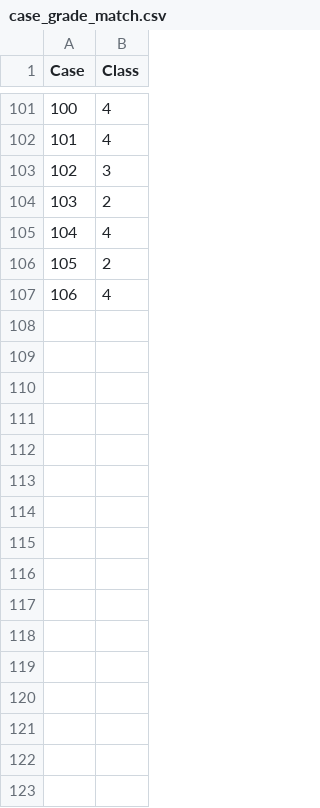
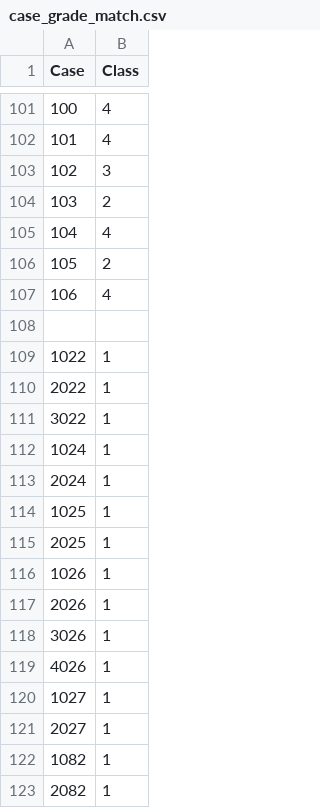
Before and after one commit to arvindkrishna87/STAT390_Winter2026, a CSV file: Team6/Code/Code2_KimiaNet_10Feb_Team6/case_grade_match.csv, drawn as a sheet; only a part is shown, gaps mark what is left out; the diff names each change by its address in the sheet, - before the commit and + after, or states it on an @@ line.

```diff
--- a/Team6/Code/Code2_KimiaNet_10Feb_Team6/case_grade_match.csv
+++ b/Team6/Code/Code2_KimiaNet_10Feb_Team6/case_grade_match.csv
+row 108: (empty)
+row 109: 1022 | 1
+row 110: 2022 | 1
+row 111: 3022 | 1
+row 112: 1024 | 1
+row 113: 2024 | 1
+row 114: 1025 | 1
+row 115: 2025 | 1
+row 116: 1026 | 1
+row 117: 2026 | 1
+row 118: 3026 | 1
+row 119: 4026 | 1
+row 120: 1027 | 1
+row 121: 2027 | 1
+row 122: 1082 | 1
+row 123: 2082 | 1
```
Also changed, not shown: 23 other files.
